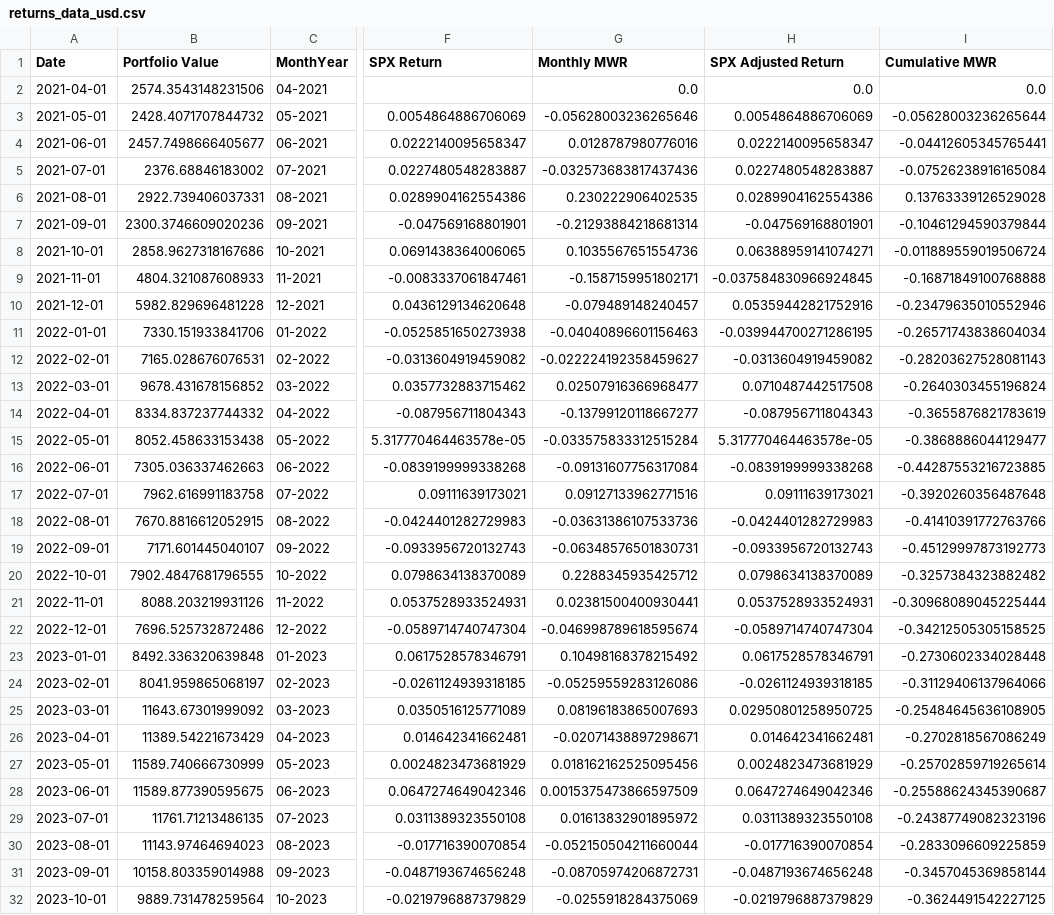
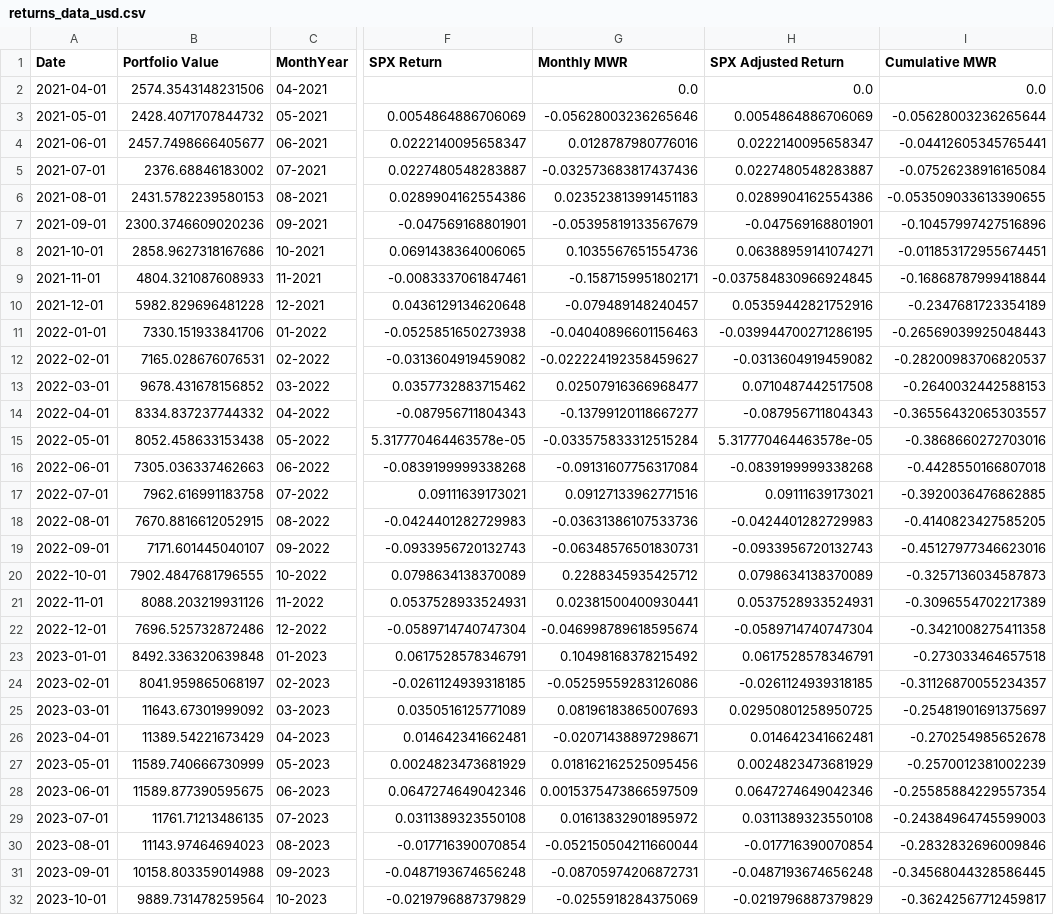
Before and after one commit to FLavalleeM/CELI_Tracker, a CSV file: returns_data_usd.csv, drawn as a sheet; only a part is shown, gaps mark what is left out; the diff covers the shown part only; the diff names each change by its address in the sheet, - before the commit and + after, or states it on an @@ line.

Commit message:
April 2025 data

```diff
--- a/returns_data_usd.csv
+++ b/returns_data_usd.csv
-B6 (Portfolio Value): 2922.739406037331
+B6 (Portfolio Value): 2431.5782239580153
-G6 (Monthly MWR): 0.230222906402535
+G6 (Monthly MWR): 0.023523813991451183
-I6 (Cumulative MWR): 0.13763339126529028
+I6 (Cumulative MWR): -0.053509033613390655
-G7 (Monthly MWR): -0.21293884218681314
+G7 (Monthly MWR): -0.05395819133567679
-I7 (Cumulative MWR): -0.10461294590379844
+I7 (Cumulative MWR): -0.10457997427516896
-I8 (Cumulative MWR): -0.011889559019506724
+I8 (Cumulative MWR): -0.011853172955674451
-I9 (Cumulative MWR): -0.16871849100768888
+I9 (Cumulative MWR): -0.16868787999418844
-I10 (Cumulative MWR): -0.23479635010552946
+I10 (Cumulative MWR): -0.2347681723354189
-I11 (Cumulative MWR): -0.26571743838604034
+I11 (Cumulative MWR): -0.26569039925048443
-I12 (Cumulative MWR): -0.28203627528081143
+I12 (Cumulative MWR): -0.28200983706820537
-I13 (Cumulative MWR): -0.2640303455196824
+I13 (Cumulative MWR): -0.2640032442588153
-I14 (Cumulative MWR): -0.3655876821783619
+I14 (Cumulative MWR): -0.36556432065303557
-I15 (Cumulative MWR): -0.3868886044129477
+I15 (Cumulative MWR): -0.3868660272703016
-I16 (Cumulative MWR): -0.44287553216723885
+I16 (Cumulative MWR): -0.4428550166807018
-I17 (Cumulative MWR): -0.3920260356487648
+I17 (Cumulative MWR): -0.3920036476862885
-I18 (Cumulative MWR): -0.41410391772763766
+I18 (Cumulative MWR): -0.4140823427585205
-I19 (Cumulative MWR): -0.45129997873192773
+I19 (Cumulative MWR): -0.45127977346623016
-I20 (Cumulative MWR): -0.3257384323882482
+I20 (Cumulative MWR): -0.3257136034587873
-I21 (Cumulative MWR): -0.30968089045225444
+I21 (Cumulative MWR): -0.3096554702217389
-I22 (Cumulative MWR): -0.34212505305158525
+I22 (Cumulative MWR): -0.3421008275411358
-I23 (Cumulative MWR): -0.2730602334028448
+I23 (Cumulative MWR): -0.273033464657518
-I24 (Cumulative MWR): -0.31129406137964066
+I24 (Cumulative MWR): -0.31126870055234357
-I25 (Cumulative MWR): -0.25484645636108905
+I25 (Cumulative MWR): -0.25481901691375697
-I26 (Cumulative MWR): -0.2702818567086249
+I26 (Cumulative MWR): -0.270254985652678
-I27 (Cumulative MWR): -0.25702859719265614
+I27 (Cumulative MWR): -0.2570012381002239
-I28 (Cumulative MWR): -0.25588624345390687
+I28 (Cumulative MWR): -0.25585884229557354
-I29 (Cumulative MWR): -0.24387749082323196
+I29 (Cumulative MWR): -0.24384964745599003
-I30 (Cumulative MWR): -0.2833096609225859
+I30 (Cumulative MWR): -0.2832832696009846
-I31 (Cumulative MWR): -0.3457045369858144
+I31 (Cumulative MWR): -0.34568044328586445
-I32 (Cumulative MWR): -0.3624491542227125
+I32 (Cumulative MWR): -0.36242567712459817
```
Also changed, not shown: 1 added row and 21 edited cells elsewhere in this file, 3 other files.
